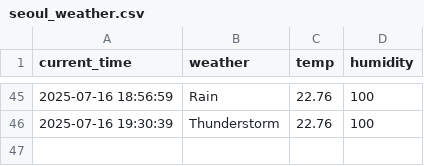
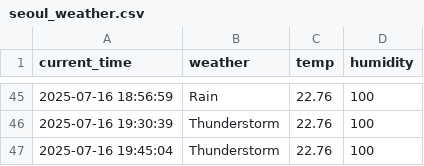
Before and after one commit to LeeSangJun3/seoul_weather_5m, a CSV file: seoul_weather.csv, drawn as a sheet; only a part is shown, gaps mark what is left out; the diff names each change by its address in the sheet, - before the commit and + after, or states it on an @@ line.

```diff
--- a/seoul_weather.csv
+++ b/seoul_weather.csv
+row 47: 2025-07-16 19:45:04 | Thunderstorm | 22.76 | 100
```
